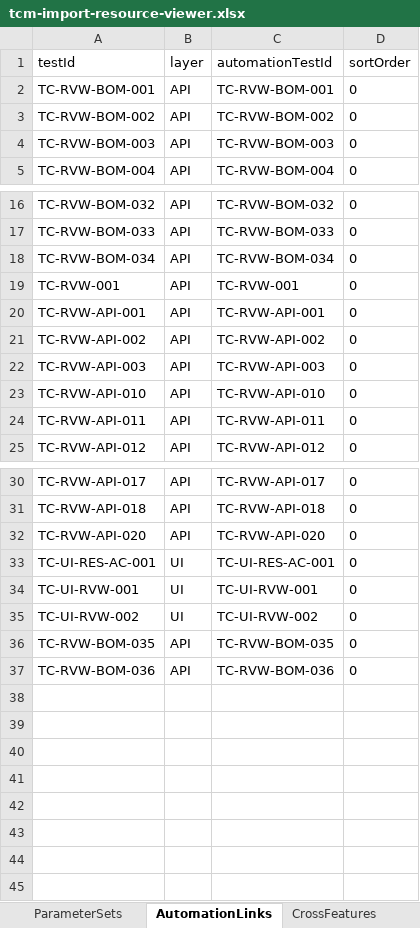
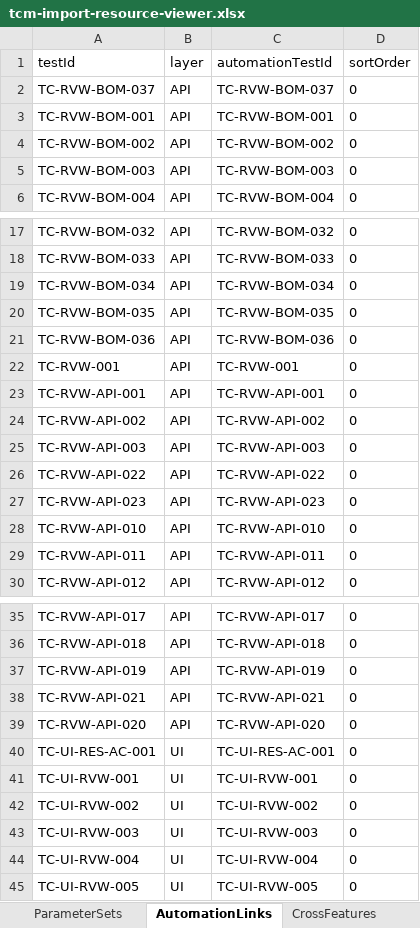
Before and after one commit to yenalyev/erp-auto-test, an Excel workbook: docs/tcm-import-resource-viewer.xlsx, sheet AutomationLinks, drawn as a sheet; only a part is shown, gaps mark what is left out; values as stored, in another font and other column widths than the file's, no borders; the diff names each change by its address in the sheet, - before the commit and + after, or states it on an @@ line.

```diff
--- a/docs/tcm-import-resource-viewer.xlsx (sheet AutomationLinks)
+++ b/docs/tcm-import-resource-viewer.xlsx (sheet AutomationLinks)
+row 2: TC-RVW-BOM-037 | API | TC-RVW-BOM-037 | 0
@@ row 36 moved to row 20: TC-RVW-BOM-035 @@
@@ row 37 moved to row 21: TC-RVW-BOM-036 @@
+row 26: TC-RVW-API-022 | API | TC-RVW-API-022 | 0
+row 27: TC-RVW-API-023 | API | TC-RVW-API-023 | 0
+row 37: TC-RVW-API-019 | API | TC-RVW-API-019 | 0
+row 38: TC-RVW-API-021 | API | TC-RVW-API-021 | 0
+row 43: TC-UI-RVW-003 | UI | TC-UI-RVW-003 | 0
+row 44: TC-UI-RVW-004 | UI | TC-UI-RVW-004 | 0
+row 45: TC-UI-RVW-005 | UI | TC-UI-RVW-005 | 0
```
Also changed, not shown: sheet TestCases, sheet Steps, sheet AcceptanceCriteria, sheet CrossFeatures, sheet Features, sheet Meta, 6 other files.
